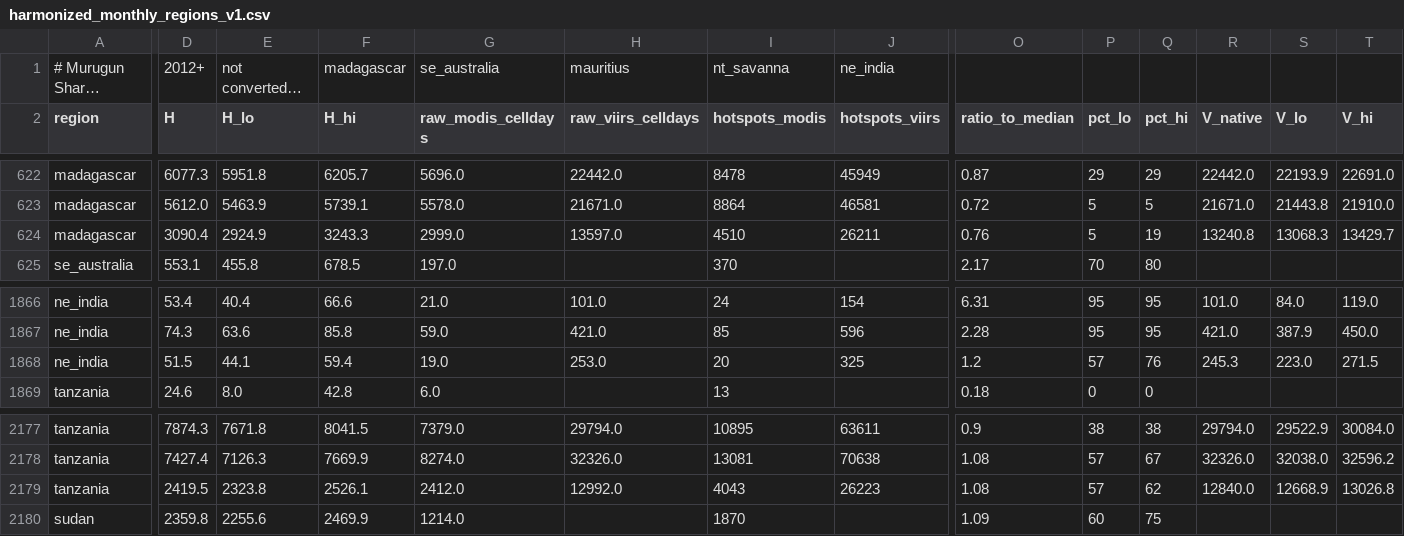
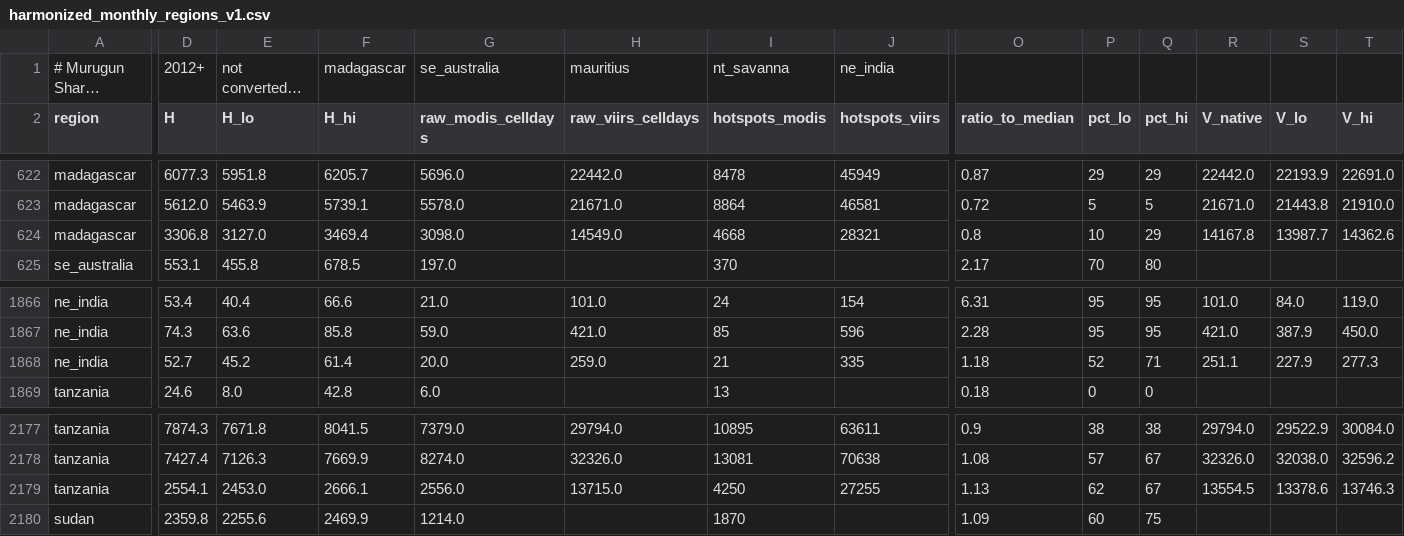
Before and after one commit to Muru265/fire-rings, a CSV file: web/public/data/v1/dataset/harmonized_monthly_regions_v1.csv, drawn as a sheet; only a part is shown, gaps mark what is left out; long unchanged cells end in …; the diff covers the shown part only; the diff names each change by its address in the sheet, - before the commit and + after, or states it on an @@ line.

```diff
--- a/web/public/data/v1/dataset/harmonized_monthly_regions_v1.csv
+++ b/web/public/data/v1/dataset/harmonized_monthly_regions_v1.csv
-D624 (H): 3090.4
+D624 (H): 3306.8
-E624 (H_lo): 2924.9
+E624 (H_lo): 3127.0
-F624 (H_hi): 3243.3
+F624 (H_hi): 3469.4
-G624 (raw_modis_celldays): 2999.0
+G624 (raw_modis_celldays): 3098.0
-H624 (raw_viirs_celldays): 13597.0
+H624 (raw_viirs_celldays): 14549.0
-I624 (hotspots_modis): 4510
+I624 (hotspots_modis): 4668
-J624 (hotspots_viirs): 26211
+J624 (hotspots_viirs): 28321
-O624 (ratio_to_median): 0.76
+O624 (ratio_to_median): 0.8
-P624 (pct_lo): 5
+P624 (pct_lo): 10
-Q624 (pct_hi): 19
+Q624 (pct_hi): 29
-R624 (V_native): 13240.8
+R624 (V_native): 14167.8
-S624 (V_lo): 13068.3
+S624 (V_lo): 13987.7
-T624 (V_hi): 13429.7
+T624 (V_hi): 14362.6
-D1868 (H): 51.5
+D1868 (H): 52.7
-E1868 (H_lo): 44.1
+E1868 (H_lo): 45.2
-F1868 (H_hi): 59.4
+F1868 (H_hi): 61.4
-G1868 (raw_modis_celldays): 19.0
+G1868 (raw_modis_celldays): 20.0
-H1868 (raw_viirs_celldays): 253.0
+H1868 (raw_viirs_celldays): 259.0
-I1868 (hotspots_modis): 20
+I1868 (hotspots_modis): 21
-J1868 (hotspots_viirs): 325
+J1868 (hotspots_viirs): 335
-O1868 (ratio_to_median): 1.2
+O1868 (ratio_to_median): 1.18
-P1868 (pct_lo): 57
+P1868 (pct_lo): 52
-Q1868 (pct_hi): 76
+Q1868 (pct_hi): 71
-R1868 (V_native): 245.3
+R1868 (V_native): 251.1
-S1868 (V_lo): 223.0
+S1868 (V_lo): 227.9
-T1868 (V_hi): 271.5
+T1868 (V_hi): 277.3
-D2179 (H): 2419.5
+D2179 (H): 2554.1
-E2179 (H_lo): 2323.8
+E2179 (H_lo): 2453.0
-F2179 (H_hi): 2526.1
+F2179 (H_hi): 2666.1
-G2179 (raw_modis_celldays): 2412.0
+G2179 (raw_modis_celldays): 2556.0
-H2179 (raw_viirs_celldays): 12992.0
+H2179 (raw_viirs_celldays): 13715.0
-I2179 (hotspots_modis): 4043
+I2179 (hotspots_modis): 4250
-J2179 (hotspots_viirs): 26223
+J2179 (hotspots_viirs): 27255
-O2179 (ratio_to_median): 1.08
+O2179 (ratio_to_median): 1.13
-P2179 (pct_lo): 57
+P2179 (pct_lo): 62
-Q2179 (pct_hi): 62
+Q2179 (pct_hi): 67
-R2179 (V_native): 12840.0
+R2179 (V_native): 13554.5
-S2179 (V_lo): 12668.9
+S2179 (V_lo): 13378.6
-T2179 (V_hi): 13026.8
+T2179 (V_hi): 13746.3
```
Also changed, not shown: 57 edited cells elsewhere in this file, 57 other files.
